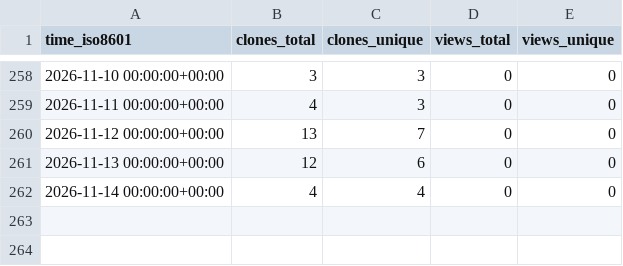
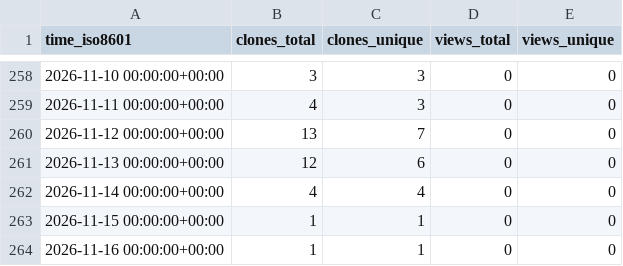
Before and after one commit to cubicleguy/xv7021_arduino_spi, a CSV file: cubicleguy/xv7021_arduino_spi/ghrs-data/views_clones_aggregate.csv, drawn as a sheet; only a part is shown, gaps mark what is left out; the diff names each change by its address in the sheet, - before the commit and + after, or states it on an @@ line.

```diff
--- a/cubicleguy/xv7021_arduino_spi/ghrs-data/views_clones_aggregate.csv
+++ b/cubicleguy/xv7021_arduino_spi/ghrs-data/views_clones_aggregate.csv
+row 263: 2026-11-15 00:00:00+00:00 | 1 | 1 | 0 | 0
+row 264: 2026-11-16 00:00:00+00:00 | 1 | 1 | 0 | 0
```
Also changed, not shown: 1 other file.
